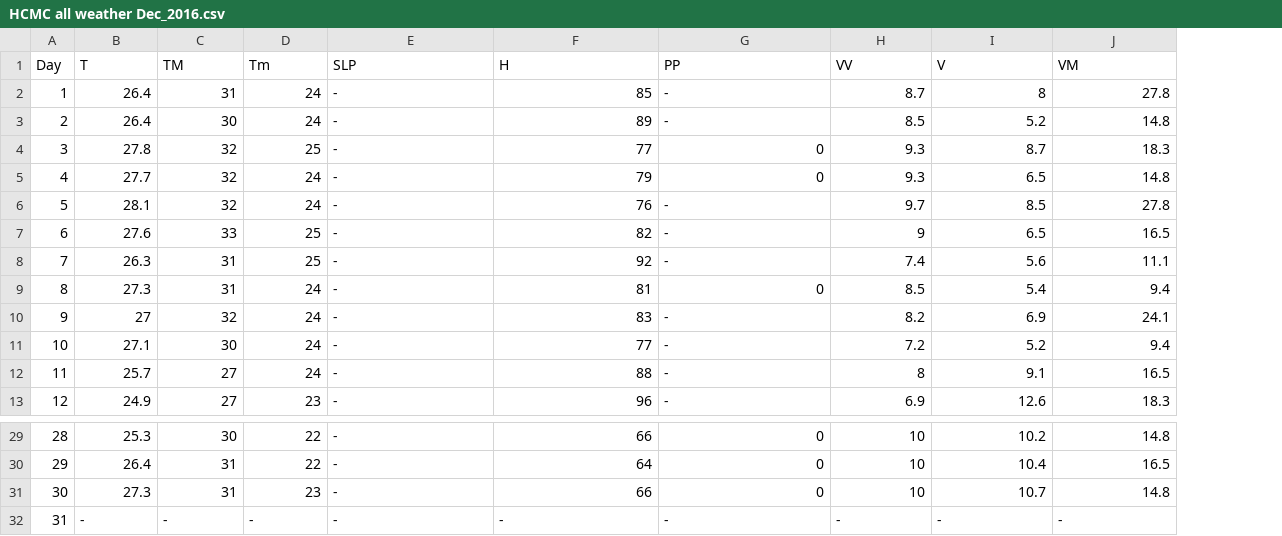
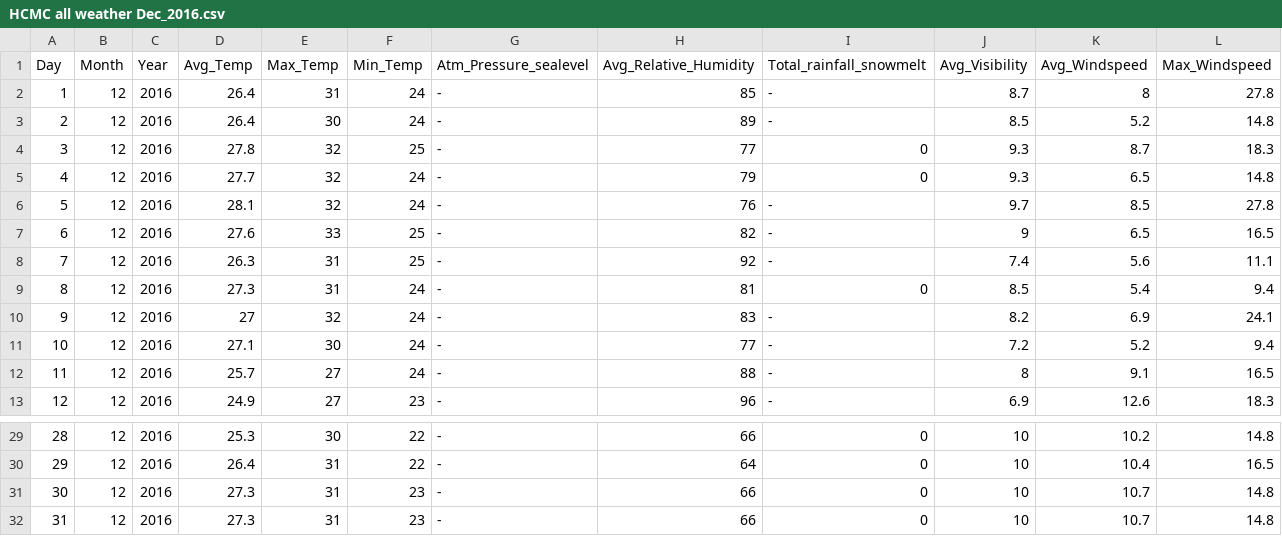
Before and after one commit to ghayaas2995/Vietnam-air-pollution-data-analysis-with-SAS, a CSV file: External data CSV files/HCMC all weather Dec_2016.csv, drawn as a sheet; only a part is shown, gaps mark what is left out; addresses are those after the commit; the diff names each change by its address in the sheet, - before the commit and + after, or states it on an @@ line.

```diff
--- a/External data CSV files/HCMC all weather Dec_2016.csv
+++ b/External data CSV files/HCMC all weather Dec_2016.csv
+column B (Month), rows 2-13: all 12; rows 29-32: all 12
+column C (Year), rows 2-13: all 2016; rows 29-32: all 2016
-D1: T
+D1: Avg_Temp
-E1: TM
+E1: Max_Temp
-F1: Tm
+F1: Min_Temp
-G1: SLP
+G1: Atm_Pressure_sealevel
-H1: H
+H1: Avg_Relative_Humidity
-I1: PP
+I1: Total_rainfall_snowmelt
-J1: VV
+J1: Avg_Visibility
-K1: V
+K1: Avg_Windspeed
-L1: VM
+L1: Max_Windspeed
-D32 (Avg_Temp): -
+D32 (Avg_Temp): 27.3
-E32 (Max_Temp): -
+E32 (Max_Temp): 31
-F32 (Min_Temp): -
+F32 (Min_Temp): 23
-H32 (Avg_Relative_Humidity): -
+H32 (Avg_Relative_Humidity): 66
-I32 (Total_rainfall_snowmelt): -
+I32 (Total_rainfall_snowmelt): 0
-J32 (Avg_Visibility): -
+J32 (Avg_Visibility): 10
-K32 (Avg_Windspeed): -
+K32 (Avg_Windspeed): 10.7
-L32 (Max_Windspeed): -
+L32 (Max_Windspeed): 14.8
```
Also changed, not shown: External data CSV files/HCMC all weather Dec_2017.csv, External data CSV files/HCMC all weather Dec_2018.csv, 4 other files.
